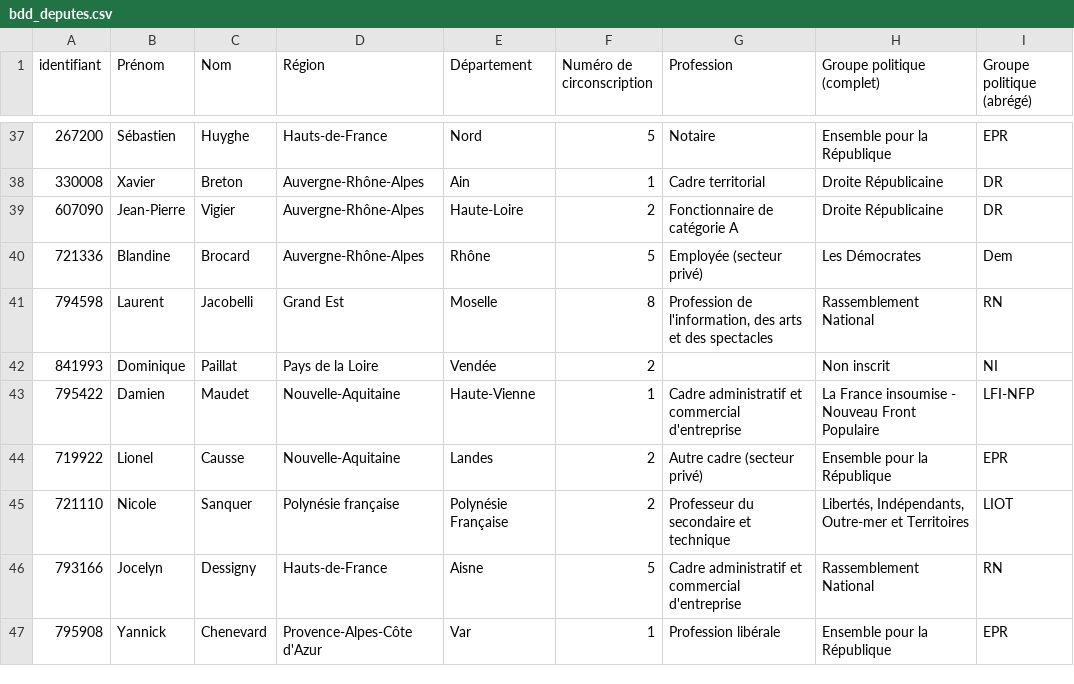
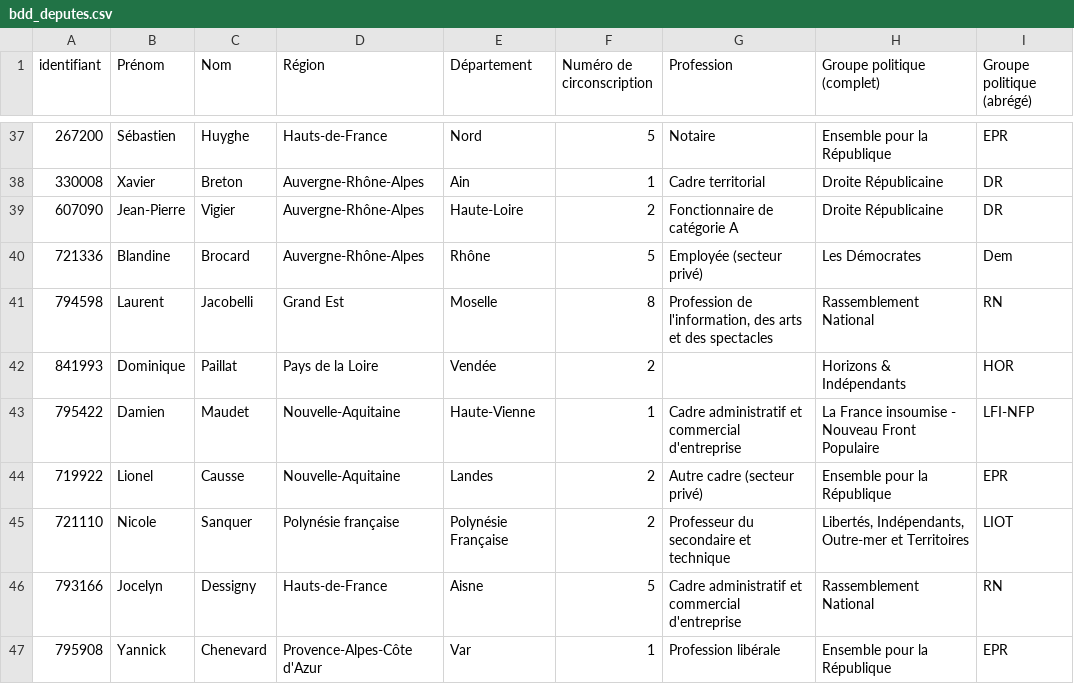
Before and after one commit to FrancoisMB/CollabBot, a CSV file: v4/bdd_deputes.csv, drawn as a sheet; only a part is shown, gaps mark what is left out.

Commit message:
python commit 2026-06-09 15:08:25

```diff
--- a/v4/bdd_deputes.csv
+++ b/v4/bdd_deputes.csv
@@ -41,3 +41,3 @@
 "794598","Laurent","Jacobelli","Grand Est","Moselle","8","Profession de l'information, des arts et des spectacles","Rassemblement National","RN"
-"841993","Dominique","Paillat","Pays de la Loire","Vendée","2","","Non inscrit","NI"
+"841993","Dominique","Paillat","Pays de la Loire","Vendée","2","","Horizons & Indépendants","HOR"
 "795422","Damien","Maudet","Nouvelle-Aquitaine","Haute-Vienne","1","Cadre administratif et commercial d'entreprise","La France insoumise - Nouveau Front Populaire","LFI-NFP"
```
